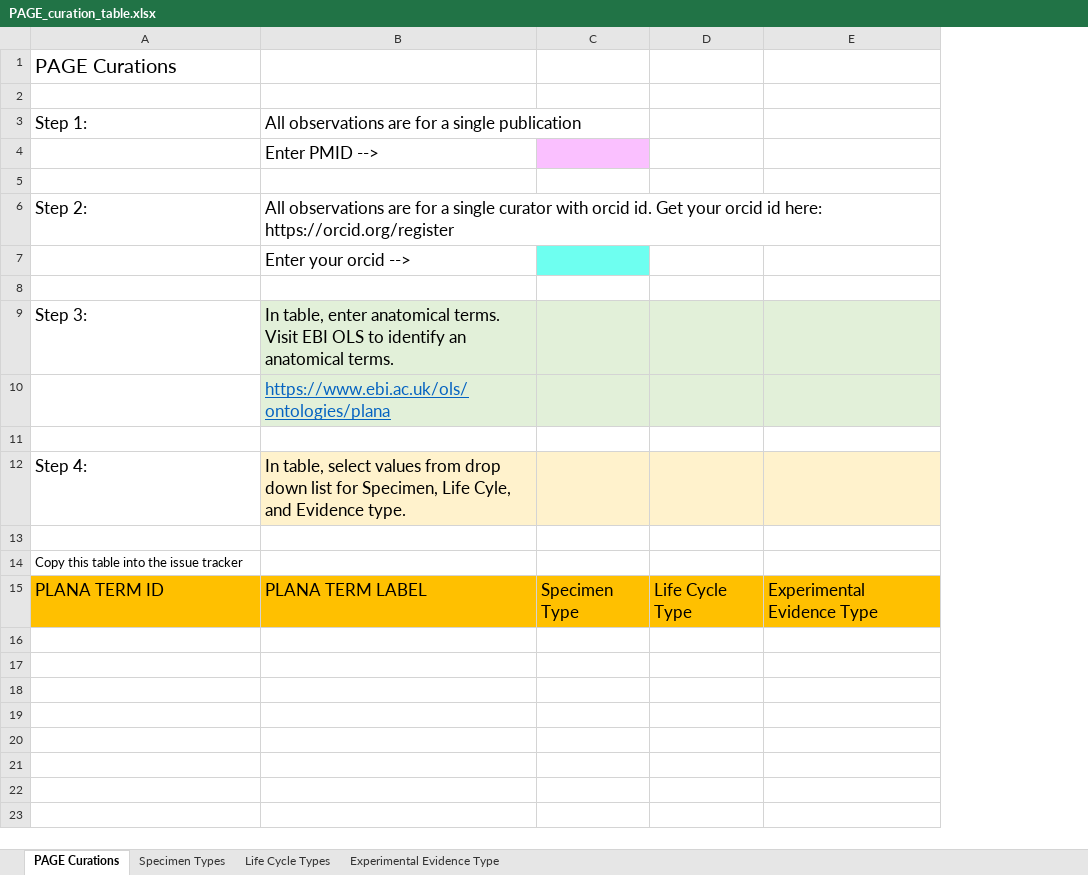
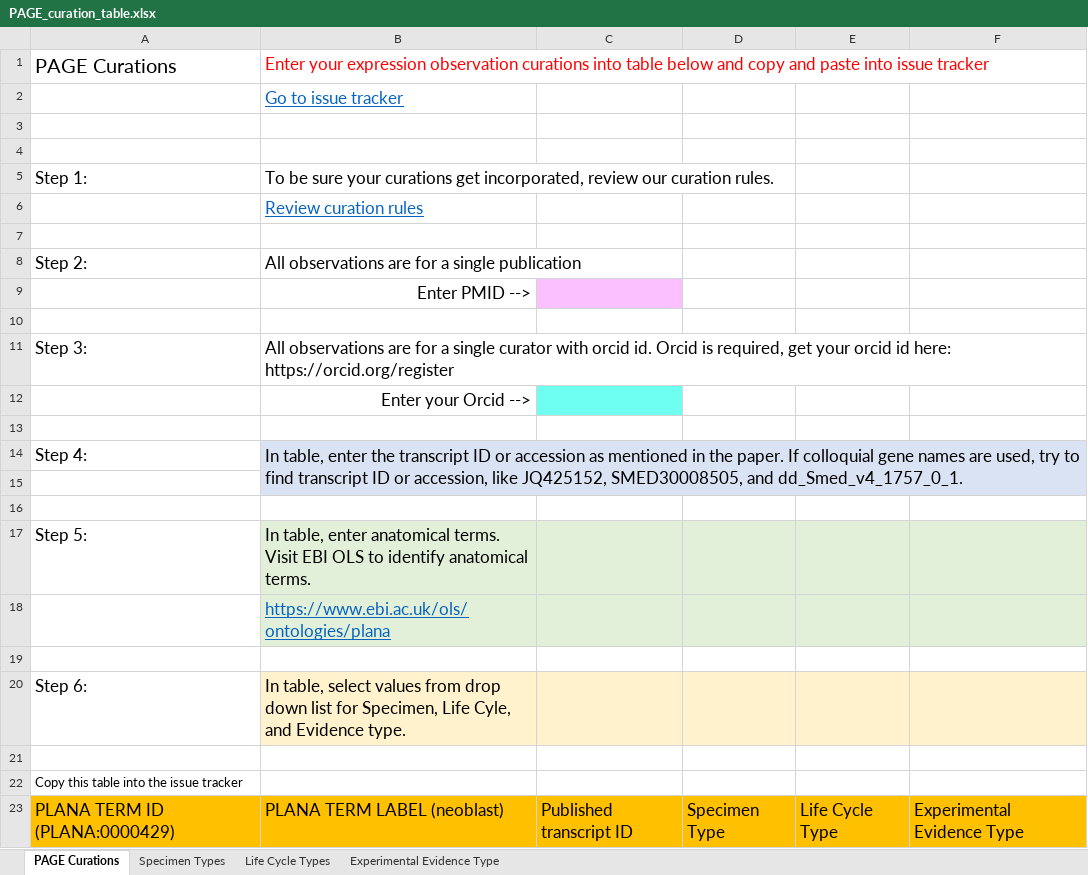
Before and after one commit to planosphere/PAGE, an Excel workbook: curation/PAGE_curation_table.xlsx, sheet PAGE Curations, drawn as a sheet; values as stored, in another font and other column widths than the file's, no borders; addresses are those after the commit; the diff names each change by its address in the sheet, - before the commit and + after, or states it on an @@ line.

Commit message:
Add files via upload

```diff
--- a/curation/PAGE_curation_table.xlsx (sheet PAGE Curations)
+++ b/curation/PAGE_curation_table.xlsx (sheet PAGE Curations)
+column C, row 23: Published transcript ID
-B1: (empty)
+B1: Enter your expression observation curations into table below and copy and paste into issue tracker
+row 2:  | Go to issue tracker
+row 4: (empty)
-B5: All observations are for a single publication
+B5: To be sure your curations get incorporated, review our curation rules.
+row 6:  | Review curation rules
+row 7: (empty)
+row 8: Step 2: | All observations are for a single publication
-B9 alignment: left
+B9 alignment: right
-D9 fill: #FAC0FF
+D9 fill: none
-A11: Step 2:
+A11: Step 3:
-B11: …orcid id. Get your orcid…
+B11: …orcid id. Orcid is required, get your orcid…
-B12: Enter your orcid -->
+B12: Enter your Orcid -->
-B12 alignment: left
+B12 alignment: right
-D12 fill: #6EFFF0
+D12 fill: none
+row 14: Step 4: | In table, enter the transcript ID or accession as mentioned in the paper. If colloquial gene names are used, try to find transcript ID or accession, like JQ425152, SMED30008505, and dd_Smed_v4_1757_0_1.
+row 15: (empty)
+row 16: (empty)
-A17: Step 3:
+A17: Step 5:
-B17: …to identify an anatomical terms.
+B17: …to identify anatomical terms.
-A20: Step 4:
+A20: Step 6:
-A23: PLANA TERM ID
+A23: PLANA TERM ID (PLANA:0000429)
-B23: PLANA TERM LABEL
+B23: PLANA TERM LABEL (neoblast)
```
